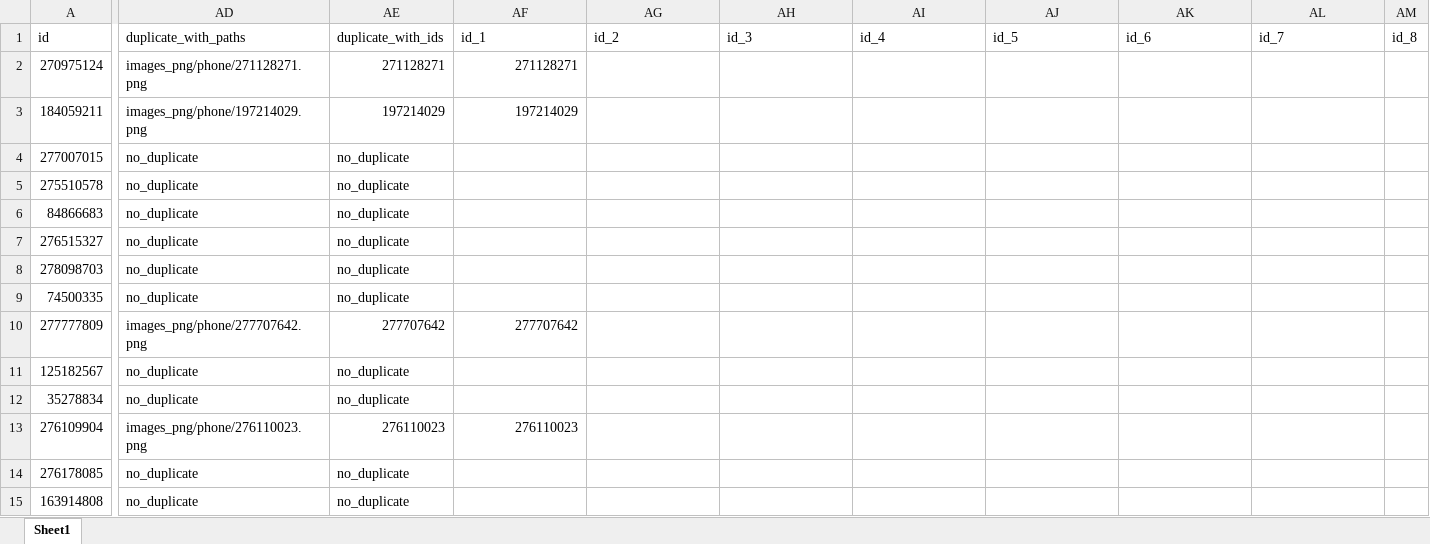
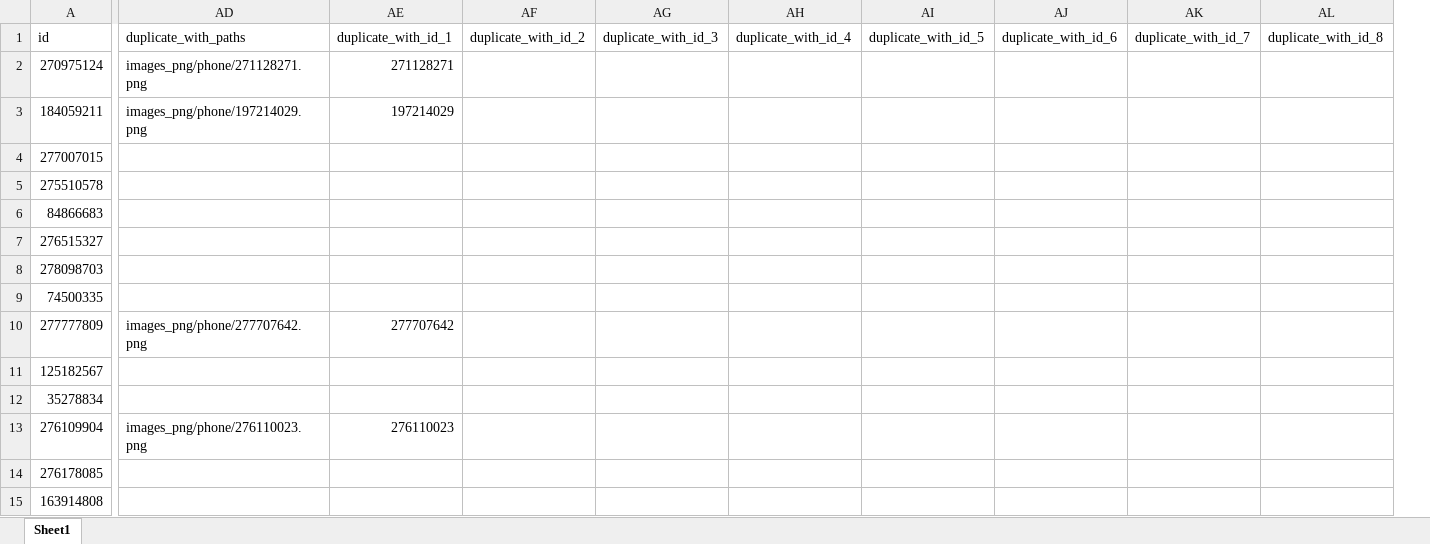
Before and after one commit to PhanKhaiDIen/crawl_data, an Excel workbook: pre-processing/data_with_dups.xlsx, sheet Sheet1, drawn as a sheet; only a part is shown, gaps mark what is left out; values as stored, in another font and other column widths than the file's, no cell formats; removed rows and columns are numbered as before the commit, all else as after; the diff covers the shown part only; the diff names each change by its address in the sheet, - before the commit and + after, or states it on an @@ line.

```diff
--- a/pre-processing/data_with_dups.xlsx (sheet Sheet1)
+++ b/pre-processing/data_with_dups.xlsx (sheet Sheet1)
-column AE (duplicate_with_ids), rows 2-15: 271128271 | 197214029 | no_duplicate | no_duplicate | no_duplicate | no_duplicate | no_duplicate | no_duplicate | 277707642 | no_duplicate | no_duplicate | 276110023 | no_duplicate | no_duplicate
-column AM (id_8), empty
+column AL (duplicate_with_id_8), empty
-AE1: id_1
+AE1: duplicate_with_id_1
-AF1: id_2
+AF1: duplicate_with_id_2
-AG1: id_3
+AG1: duplicate_with_id_3
-AH1: id_4
+AH1: duplicate_with_id_4
-AI1: id_5
+AI1: duplicate_with_id_5
-AJ1: id_6
+AJ1: duplicate_with_id_6
-AK1: id_7
+AK1: duplicate_with_id_7
-AD4:AD9 (duplicate_with_paths): no_duplicate
+AD4:AD9 (duplicate_with_paths): (empty)
-AD11:AD12 (duplicate_with_paths): no_duplicate
+AD11:AD12 (duplicate_with_paths): (empty)
-AD14:AD15 (duplicate_with_paths): no_duplicate
+AD14:AD15 (duplicate_with_paths): (empty)
```
Also changed, not shown: 316 edited cells elsewhere in this sheet, cell formats, crawl_data/data/data_phone.xlsx, pre-processing/data_cleaned/laptop.xlsx, 14 other files.
